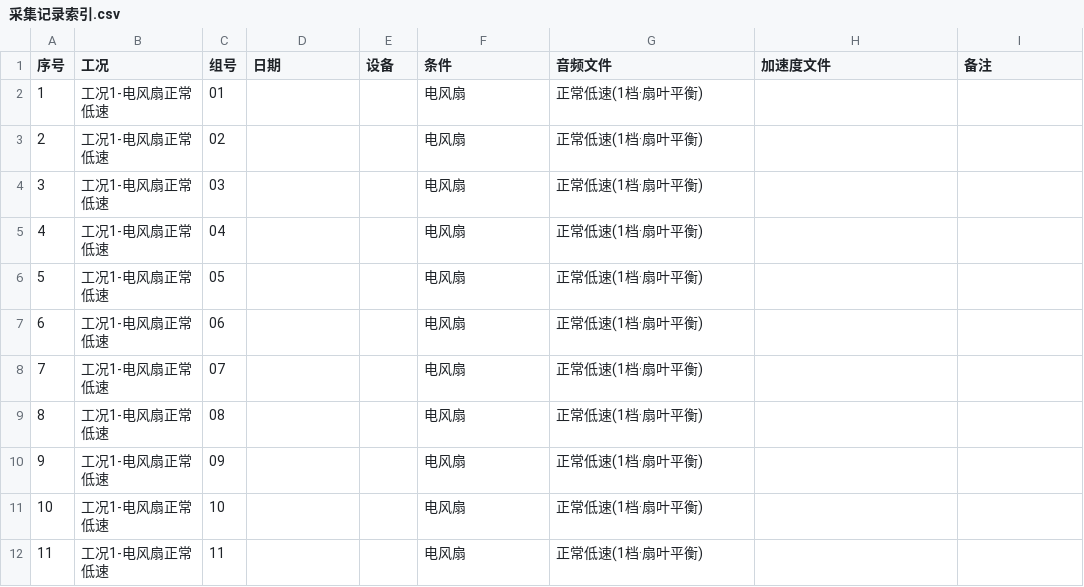
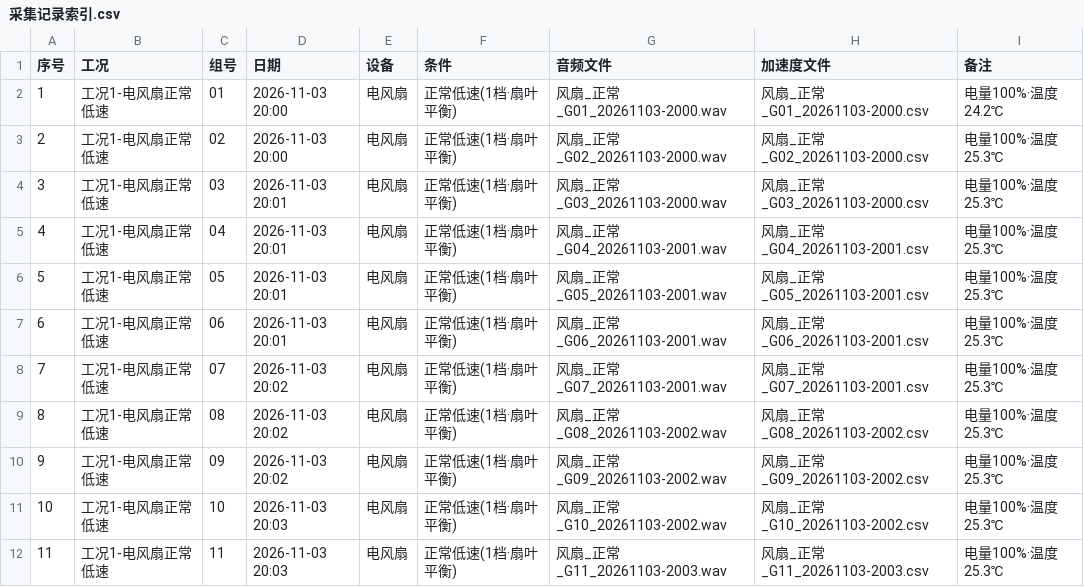
Before and after one commit to W137191/ICEC-2026-0183-ZhangJunming, a CSV file: 02-20Days-Challenge/项目三-手机声振诊断/raw_data/采集记录索引.csv, drawn as a sheet; only a part is shown; the diff covers the shown part only.

Commit message:
feat: 项目三 工况1电风扇正常低速 15组真实数据落地 + 索引/溯源/过程日志
- 工况1 15组 WAV/CSV 同名成对落库，check_collected [OK] 15/15（全局15/75）
- 本机采集索引（含电量/温度）存档溯源至工况1文件夹
- 采集记录索引.csv 第1~15行填日期/文件名/电量温度备注
- fft_features.py extract 验证真实6列布局(ax,ay,az,t_ns,battery_pct,temp_c)，更新文档
- 过程日志 2026-11-03；AGENTS.md 阶段二进度更新 15/75
- 修正 .gitignore 项目三生成物路径前缀

```diff
--- a/02-20Days-Challenge/项目三-手机声振诊断/raw_data/采集记录索引.csv
+++ b/02-20Days-Challenge/项目三-手机声振诊断/raw_data/采集记录索引.csv
@@ -1,12 +1,12 @@
 序号,工况,组号,日期,设备,条件,音频文件,加速度文件,备注
-1,工况1-电风扇正常低速,01,,,电风扇,正常低速(1档·扇叶平衡),,
-2,工况1-电风扇正常低速,02,,,电风扇,正常低速(1档·扇叶平衡),,
-3,工况1-电风扇正常低速,03,,,电风扇,正常低速(1档·扇叶平衡),,
-4,工况1-电风扇正常低速,04,,,电风扇,正常低速(1档·扇叶平衡),,
-5,工况1-电风扇正常低速,05,,,电风扇,正常低速(1档·扇叶平衡),,
-6,工况1-电风扇正常低速,06,,,电风扇,正常低速(1档·扇叶平衡),,
-7,工况1-电风扇正常低速,07,,,电风扇,正常低速(1档·扇叶平衡),,
-8,工况1-电风扇正常低速,08,,,电风扇,正常低速(1档·扇叶平衡),,
-9,工况1-电风扇正常低速,09,,,电风扇,正常低速(1档·扇叶平衡),,
-10,工况1-电风扇正常低速,10,,,电风扇,正常低速(1档·扇叶平衡),,
-11,工况1-电风扇正常低速,11,,,电风扇,正常低速(1档·扇叶平衡),,
+1,工况1-电风扇正常低速,01,2026-11-03 20:00,电风扇,正常低速(1档·扇叶平衡),风扇_正常_G01_20261103-2000.wav,风扇_正常_G01_20261103-2000.csv,电量100%·温度24.2℃
+2,工况1-电风扇正常低速,02,2026-11-03 20:00,电风扇,正常低速(1档·扇叶平衡),风扇_正常_G02_20261103-2000.wav,风扇_正常_G02_20261103-2000.csv,电量100%·温度25.3℃
+3,工况1-电风扇正常低速,03,2026-11-03 20:01,电风扇,正常低速(1档·扇叶平衡),风扇_正常_G03_20261103-2000.wav,风扇_正常_G03_20261103-2000.csv,电量100%·温度25.3℃
+4,工况1-电风扇正常低速,04,2026-11-03 20:01,电风扇,正常低速(1档·扇叶平衡),风扇_正常_G04_20261103-2001.wav,风扇_正常_G04_20261103-2001.csv,电量100%·温度25.3℃
+5,工况1-电风扇正常低速,05,2026-11-03 20:01,电风扇,正常低速(1档·扇叶平衡),风扇_正常_G05_20261103-2001.wav,风扇_正常_G05_20261103-2001.csv,电量100%·温度25.3℃
+6,工况1-电风扇正常低速,06,2026-11-03 20:01,电风扇,正常低速(1档·扇叶平衡),风扇_正常_G06_20261103-2001.wav,风扇_正常_G06_20261103-2001.csv,电量100%·温度25.3℃
+7,工况1-电风扇正常低速,07,2026-11-03 20:02,电风扇,正常低速(1档·扇叶平衡),风扇_正常_G07_20261103-2001.wav,风扇_正常_G07_20261103-2001.csv,电量100%·温度25.3℃
+8,工况1-电风扇正常低速,08,2026-11-03 20:02,电风扇,正常低速(1档·扇叶平衡),风扇_正常_G08_20261103-2002.wav,风扇_正常_G08_20261103-2002.csv,电量100%·温度25.3℃
+9,工况1-电风扇正常低速,09,2026-11-03 20:02,电风扇,正常低速(1档·扇叶平衡),风扇_正常_G09_20261103-2002.wav,风扇_正常_G09_20261103-2002.csv,电量100%·温度25.3℃
+10,工况1-电风扇正常低速,10,2026-11-03 20:03,电风扇,正常低速(1档·扇叶平衡),风扇_正常_G10_20261103-2002.wav,风扇_正常_G10_20261103-2002.csv,电量100%·温度25.3℃
+11,工况1-电风扇正常低速,11,2026-11-03 20:03,电风扇,正常低速(1档·扇叶平衡),风扇_正常_G11_20261103-2003.wav,风扇_正常_G11_20261103-2003.csv,电量100%·温度25.3℃
```
Also changed, not shown: 24 edited cells elsewhere in this file, 35 other files.
